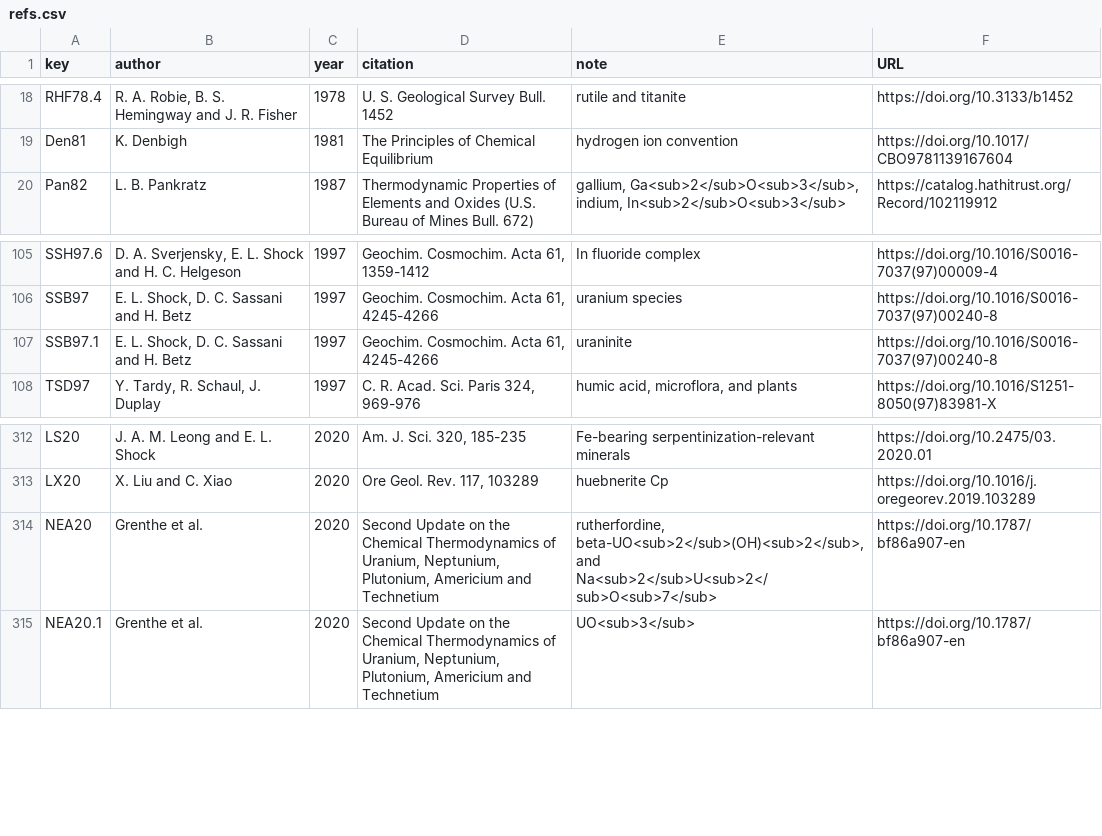
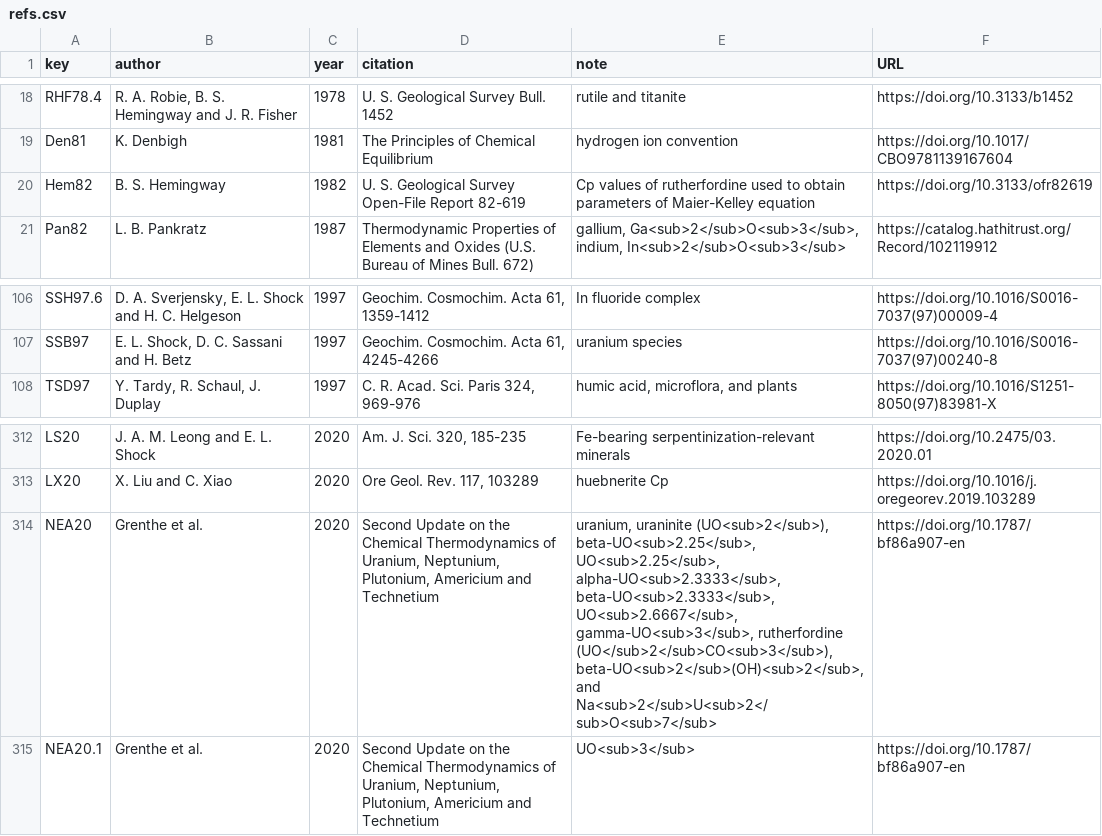
Before and after one commit to r-forge/chnosz, a CSV file: pkg/CHNOSZ/inst/extdata/thermo/refs.csv, drawn as a sheet; only a part is shown, gaps mark what is left out.

```diff
--- a/pkg/CHNOSZ/inst/extdata/thermo/refs.csv
+++ b/pkg/CHNOSZ/inst/extdata/thermo/refs.csv
@@ -19,2 +19,3 @@ RHF78.4,"R. A. Robie, B. S. Hemingway and J. R. Fisher",1978,"U. S. Geological S
 Den81,"K. Denbigh",1981,"The Principles of Chemical Equilibrium","hydrogen ion convention",https://doi.org/10.1017/CBO9781139167604
+Hem82,"B. S. Hemingway",1982,"U. S. Geological Survey Open-File Report 82-619","Cp values of rutherfordine used to obtain parameters of Maier-Kelley equation",https://doi.org/10.3133/ofr82619
 Pan82,"L. B. Pankratz",1987,"Thermodynamic Properties of Elements and Oxides (U.S. Bureau of Mines Bull. 672)","gallium, Ga<sub>2</sub>O<sub>3</sub>, indium, In<sub>2</sub>O<sub>3</sub>",https://catalog.hathitrust.org/Record/102119912
@@ -106,3 +107,2 @@ SSH97.6,"D. A. Sverjensky, E. L. Shock and H. C. Helgeson",1997,"Geochim. Cosmoc
 SSB97,"E. L. Shock, D. C. Sassani and H. Betz",1997,"Geochim. Cosmochim. Acta 61, 4245-4266","uranium species",https://doi.org/10.1016/S0016-7037(97)00240-8
-SSB97.1,"E. L. Shock, D. C. Sassani and H. Betz",1997,"Geochim. Cosmochim. Acta 61, 4245-4266",uraninite,https://doi.org/10.1016/S0016-7037(97)00240-8
 TSD97,"Y. Tardy, R. Schaul, J. Duplay",1997,"C. R. Acad. Sci. Paris 324, 969-976","humic acid, microflora, and plants",https://doi.org/10.1016/S1251-8050(97)83981-X
@@ -313,3 +313,3 @@ LS20,"J. A. M. Leong and E. L. Shock",2020,"Am. J. Sci. 320, 185-235","Fe-bearin
 LX20,"X. Liu and C. Xiao",2020,"Ore Geol. Rev. 117, 103289","huebnerite Cp",https://doi.org/10.1016/j.oregeorev.2019.103289
-NEA20,"Grenthe et al.",2020,"Second Update on the Chemical Thermodynamics of Uranium, Neptunium, Plutonium, Americium and Technetium","rutherfordine, beta-UO<sub>2</sub>(OH)<sub>2</sub>, and Na<sub>2</sub>U<sub>2</sub>O<sub>7</sub>",https://doi.org/10.1787/bf86a907-en
+NEA20,"Grenthe et al.",2020,"Second Update on the Chemical Thermodynamics of Uranium, Neptunium, Plutonium, Americium and Technetium","uranium, uraninite (UO<sub>2</sub>), beta-UO<sub>2.25</sub>, UO<sub>2.25</sub>, alpha-UO<sub>2.3333</sub>, beta-UO<sub>2.3333</sub>, UO<sub>2.6667</sub>, gamma-UO<sub>3</sub>, rutherfordine (UO</sub>2</sub>CO<sub>3</sub>), beta-UO<sub>2</sub>(OH)<sub>2</sub>, and Na<sub>2</sub>U<sub>2</sub>O<sub>7</sub>",https://doi.org/10.1787/bf86a907-en
 NEA20.1,"Grenthe et al.",2020,"Second Update on the Chemical Thermodynamics of Uranium, Neptunium, Plutonium, Americium and Technetium",UO<sub>3</sub>,https://doi.org/10.1787/bf86a907-en
```
Also changed, not shown: pkg/CHNOSZ/inst/extdata/OBIGT/inorganic_cr.csv, 5 other files.
